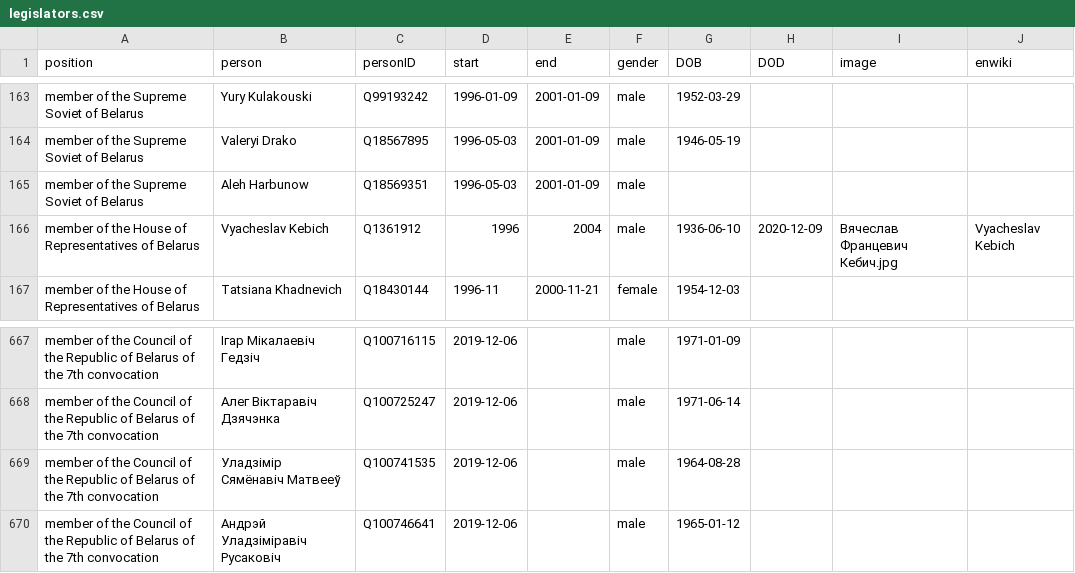
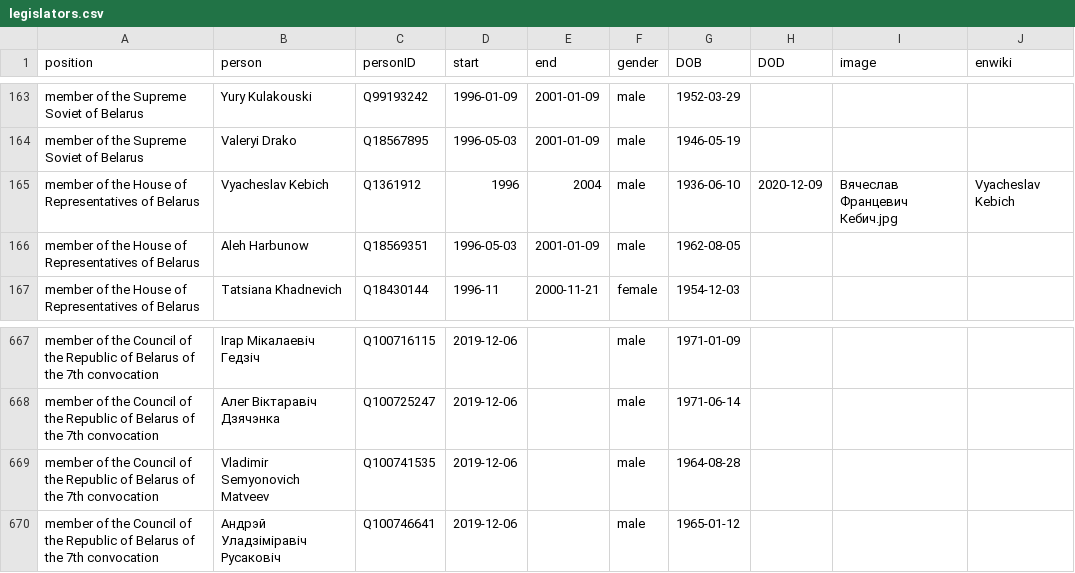
Before and after one commit to every-politician-scrapers/belarus-ministers, a CSV file: html/legislators.csv, drawn as a sheet; only a part is shown, gaps mark what is left out.

```diff
--- a/html/legislators.csv
+++ b/html/legislators.csv
@@ -164,4 +164,4 @@ member of the Supreme Soviet of Belarus,Yury Kulakouski,Q99193242,1996-01-09,200
 member of the Supreme Soviet of Belarus,Valeryi Drako,Q18567895,1996-05-03,2001-01-09,male,1946-05-19,,,
-member of the Supreme Soviet of Belarus,Aleh Harbunow,Q18569351,1996-05-03,2001-01-09,male,,,,
 member of the House of Representatives of Belarus,Vyacheslav Kebich,Q1361912,1996,2004,male,1936-06-10,2020-12-09,Вячеслав Францевич Кебич.jpg,Vyacheslav Kebich
+member of the House of Representatives of Belarus,Aleh Harbunow,Q18569351,1996-05-03,2001-01-09,male,1962-08-05,,,
 member of the House of Representatives of Belarus,Tatsiana Khadnevich,Q18430144,1996-11,2000-11-21,female,1954-12-03,,,
@@ -668,3 +668,3 @@ member of the Council of the Republic of Belarus of the 7th convocation,Ігар
 member of the Council of the Republic of Belarus of the 7th convocation,Алег Віктаравіч Дзячэнка,Q100725247,2019-12-06,,male,1971-06-14,,,
-member of the Council of the Republic of Belarus of the 7th convocation,Уладзімір Сямёнавіч Матвееў,Q100741535,2019-12-06,,male,1964-08-28,,,
+member of the Council of the Republic of Belarus of the 7th convocation,Vladimir Semyonovich Matveev,Q100741535,2019-12-06,,male,1964-08-28,,,
 member of the Council of the Republic of Belarus of the 7th convocation,Андрэй Уладзіміравіч Русаковіч,Q100746641,2019-12-06,,male,1965-01-12,,,
```
Also changed, not shown: html/holders21.csv.
